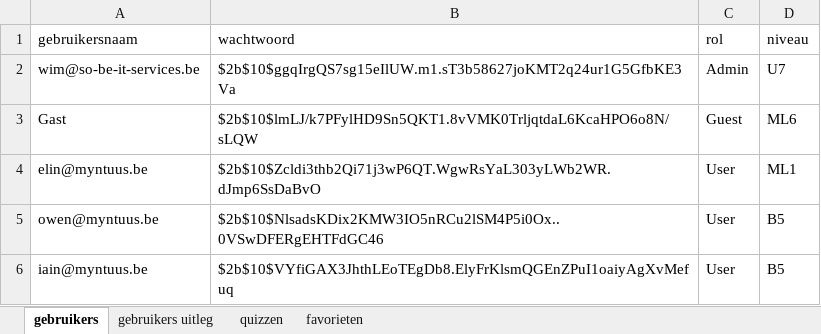
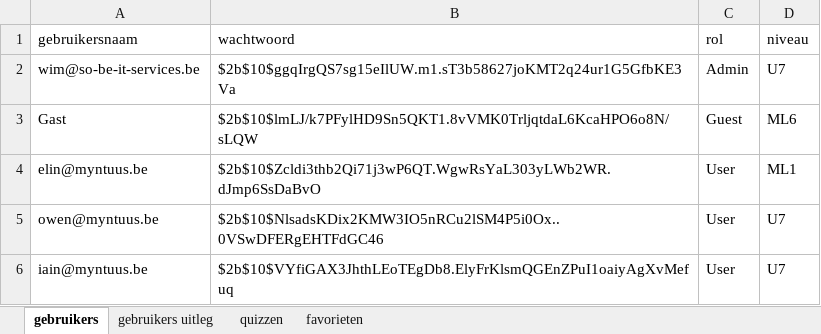
Before and after one commit to WimSohier1975/LatinQuiz, an Excel workbook: config.xlsx, sheet gebruikers, drawn as a sheet; values as stored, in another font and other column widths than the file's, no borders; the diff names each change by its address in the sheet, - before the commit and + after, or states it on an @@ line.

Commit message:
Add files via upload

```diff
--- a/config.xlsx (sheet gebruikers)
+++ b/config.xlsx (sheet gebruikers)
-D5:D6 (niveau): B5
+D5:D6 (niveau): U7
```
